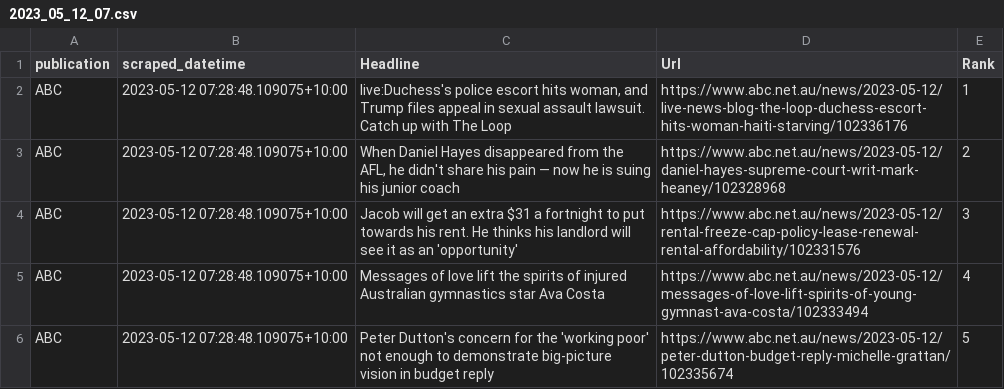
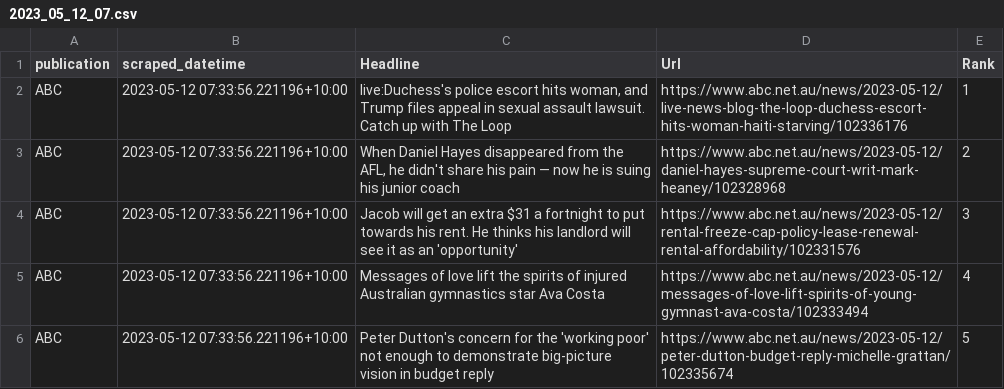
Before and after one commit to joshnicholas/scrapers, a CSV file: archive/abc_top/daily_dumps/2023_05_12_07.csv, drawn as a sheet.

Commit message:
trend scrape

```diff
--- a/archive/abc_top/daily_dumps/2023_05_12_07.csv
+++ b/archive/abc_top/daily_dumps/2023_05_12_07.csv
@@ -1,6 +1,6 @@
 publication,scraped_datetime,Headline,Url,Rank
-ABC,2023-05-12 07:28:48.109075+10:00,"live:Duchess's police escort hits woman, and Trump files appeal in sexual assault lawsuit. Catch up with The Loop",https://www.abc.net.au/news/2023-05-12/live-news-blog-the-loop-duchess-escort-hits-woman-haiti-starving/102336176,1
-ABC,2023-05-12 07:28:48.109075+10:00,"When Daniel Hayes disappeared from the AFL, he didn't share his pain — now he is suing his junior coach",https://www.abc.net.au/news/2023-05-12/daniel-hayes-supreme-court-writ-mark-heaney/102328968,2
-ABC,2023-05-12 07:28:48.109075+10:00,Jacob will get an extra $31 a fortnight to put towards his rent. He thinks his landlord will see it as an 'opportunity',https://www.abc.net.au/news/2023-05-12/rental-freeze-cap-policy-lease-renewal-rental-affordability/102331576,3
-ABC,2023-05-12 07:28:48.109075+10:00,Messages of love lift the spirits of injured Australian gymnastics star Ava Costa,https://www.abc.net.au/news/2023-05-12/messages-of-love-lift-spirits-of-young-gymnast-ava-costa/102333494,4
-ABC,2023-05-12 07:28:48.109075+10:00,Peter Dutton's concern for the 'working poor' not enough to demonstrate big-picture vision in budget reply,https://www.abc.net.au/news/2023-05-12/peter-dutton-budget-reply-michelle-grattan/102335674,5
+ABC,2023-05-12 07:33:56.221196+10:00,"live:Duchess's police escort hits woman, and Trump files appeal in sexual assault lawsuit. Catch up with The Loop",https://www.abc.net.au/news/2023-05-12/live-news-blog-the-loop-duchess-escort-hits-woman-haiti-starving/102336176,1
+ABC,2023-05-12 07:33:56.221196+10:00,"When Daniel Hayes disappeared from the AFL, he didn't share his pain — now he is suing his junior coach",https://www.abc.net.au/news/2023-05-12/daniel-hayes-supreme-court-writ-mark-heaney/102328968,2
+ABC,2023-05-12 07:33:56.221196+10:00,Jacob will get an extra $31 a fortnight to put towards his rent. He thinks his landlord will see it as an 'opportunity',https://www.abc.net.au/news/2023-05-12/rental-freeze-cap-policy-lease-renewal-rental-affordability/102331576,3
+ABC,2023-05-12 07:33:56.221196+10:00,Messages of love lift the spirits of injured Australian gymnastics star Ava Costa,https://www.abc.net.au/news/2023-05-12/messages-of-love-lift-spirits-of-young-gymnast-ava-costa/102333494,4
+ABC,2023-05-12 07:33:56.221196+10:00,Peter Dutton's concern for the 'working poor' not enough to demonstrate big-picture vision in budget reply,https://www.abc.net.au/news/2023-05-12/peter-dutton-budget-reply-michelle-grattan/102335674,5
```
Also changed, not shown: archive/smh_top/daily_dumps/2023_05_12_07.csv, 8 other files.
